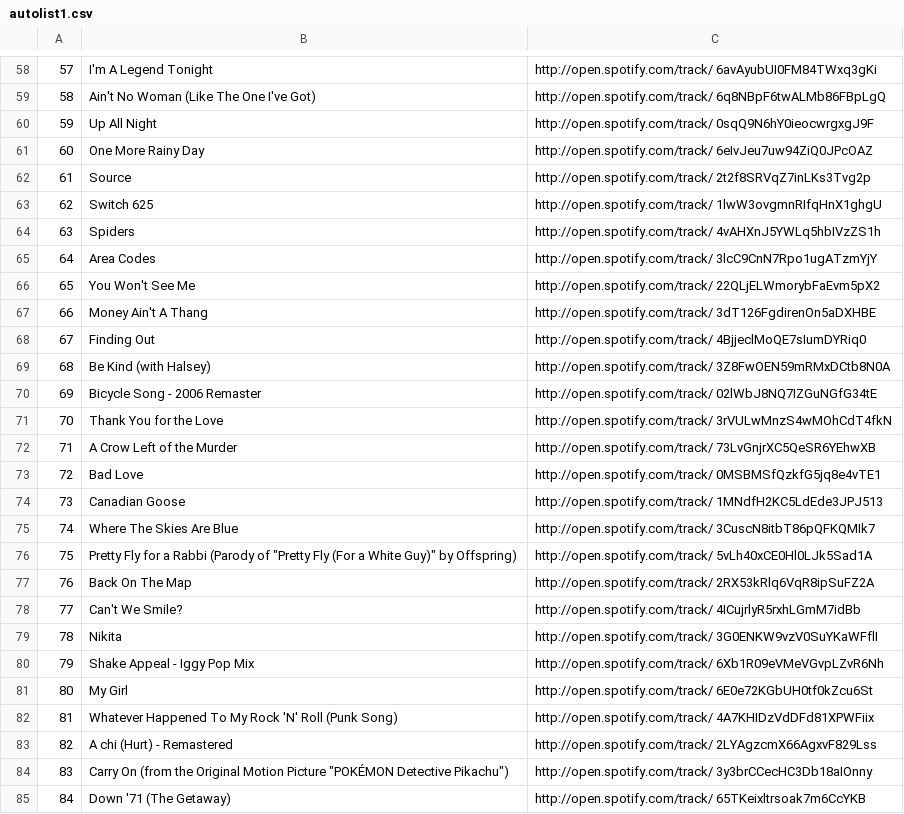
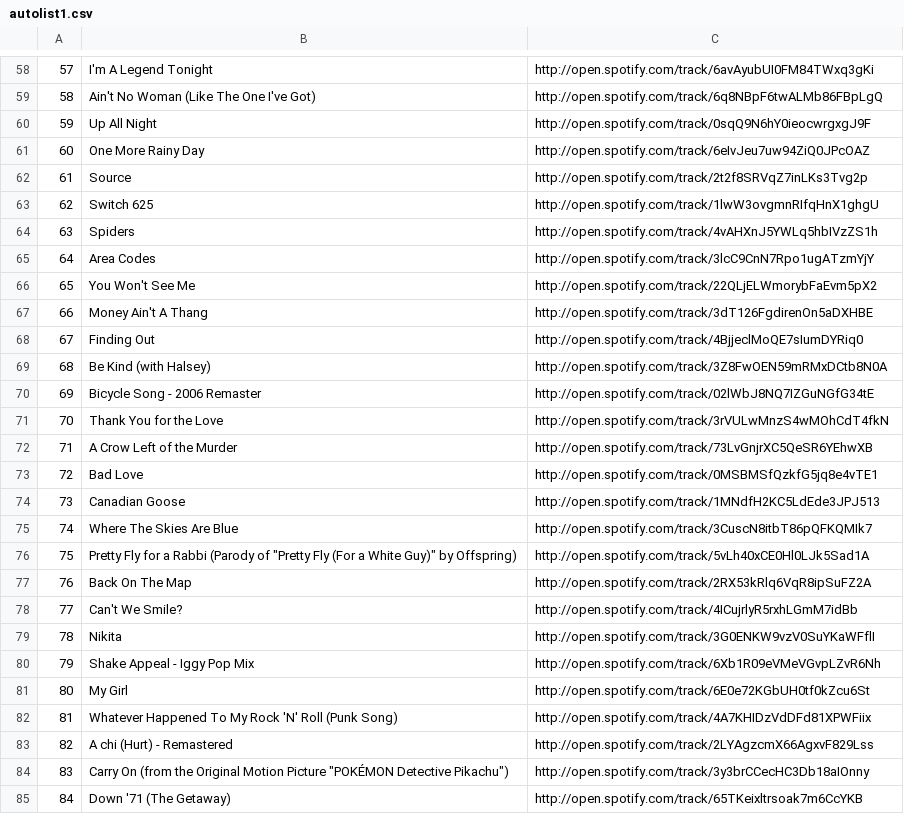
Before and after one commit to yjuw/spotify_purple8, a CSV file: demo/autolist1.csv, drawn as a sheet; only a part is shown, gaps mark what is left out; the diff covers the shown part only.

Commit message:
got rid of spaces in the spotify urls

```diff
--- a/demo/autolist1.csv
+++ b/demo/autolist1.csv
@@ -58,28 +58,28 @@
-"57","I'm A Legend Tonight","http://open.spotify.com/track/ 6avAyubUI0FM84TWxq3gKi"
-"58","Ain't No Woman (Like The One I've Got)","http://open.spotify.com/track/ 6q8NBpF6twALMb86FBpLgQ"
-"59","Up All Night","http://open.spotify.com/track/ 0sqQ9N6hY0ieocwrgxgJ9F"
-"60","One More Rainy Day","http://open.spotify.com/track/ 6eIvJeu7uw94ZiQ0JPcOAZ"
-"61","Source","http://open.spotify.com/track/ 2t2f8SRVqZ7inLKs3Tvg2p"
-"62","Switch 625","http://open.spotify.com/track/ 1lwW3ovgmnRIfqHnX1ghgU"
-"63","Spiders","http://open.spotify.com/track/ 4vAHXnJ5YWLq5hbIVzZS1h"
-"64","Area Codes","http://open.spotify.com/track/ 3lcC9CnN7Rpo1ugATzmYjY"
-"65","You Won't See Me","http://open.spotify.com/track/ 22QLjELWmorybFaEvm5pX2"
-"66","Money Ain't A Thang","http://open.spotify.com/track/ 3dT126FgdirenOn5aDXHBE"
-"67","Finding Out","http://open.spotify.com/track/ 4BjjeclMoQE7sIumDYRiq0"
-"68","Be Kind (with Halsey)","http://open.spotify.com/track/ 3Z8FwOEN59mRMxDCtb8N0A"
-"69","Bicycle Song - 2006 Remaster","http://open.spotify.com/track/ 02lWbJ8NQ7IZGuNGfG34tE"
-"70","Thank You for the Love","http://open.spotify.com/track/ 3rVULwMnzS4wMOhCdT4fkN"
-"71","A Crow Left of the Murder","http://open.spotify.com/track/ 73LvGnjrXC5QeSR6YEhwXB"
-"72","Bad Love","http://open.spotify.com/track/ 0MSBMSfQzkfG5jq8e4vTE1"
-"73","Canadian Goose","http://open.spotify.com/track/ 1MNdfH2KC5LdEde3JPJ513"
-"74","Where The Skies Are Blue","http://open.spotify.com/track/ 3CuscN8itbT86pQFKQMIk7"
-"75","Pretty Fly for a Rabbi (Parody of ""Pretty Fly (For a White Guy)"" by Offspring)","http://open.spotify.com/track/ 5vLh40xCE0Hl0LJk5Sad1A"
-"76","Back On The Map","http://open.spotify.com/track/ 2RX53kRlq6VqR8ipSuFZ2A"
-"77","Can't We Smile?","http://open.spotify.com/track/ 4ICujrlyR5rxhLGmM7idBb"
-"78","Nikita","http://open.spotify.com/track/ 3G0ENKW9vzV0SuYKaWFflI"
-"79","Shake Appeal - Iggy Pop Mix","http://open.spotify.com/track/ 6Xb1R09eVMeVGvpLZvR6Nh"
-"80","My Girl","http://open.spotify.com/track/ 6E0e72KGbUH0tf0kZcu6St"
-"81","Whatever Happened To My Rock 'N' Roll (Punk Song)","http://open.spotify.com/track/ 4A7KHIDzVdDFd81XPWFiix"
-"82","A chi (Hurt) - Remastered","http://open.spotify.com/track/ 2LYAgzcmX66AgxvF829Lss"
-"83","Carry On (from the Original Motion Picture ""POKÉMON Detective Pikachu"")","http://open.spotify.com/track/ 3y3brCCecHC3Db18aIOnny"
-"84","Down '71 (The Getaway)","http://open.spotify.com/track/ 65TKeixltrsoak7m6CcYKB"
+"57","I'm A Legend Tonight","http://open.spotify.com/track/6avAyubUI0FM84TWxq3gKi"
+"58","Ain't No Woman (Like The One I've Got)","http://open.spotify.com/track/6q8NBpF6twALMb86FBpLgQ"
+"59","Up All Night","http://open.spotify.com/track/0sqQ9N6hY0ieocwrgxgJ9F"
+"60","One More Rainy Day","http://open.spotify.com/track/6eIvJeu7uw94ZiQ0JPcOAZ"
+"61","Source","http://open.spotify.com/track/2t2f8SRVqZ7inLKs3Tvg2p"
+"62","Switch 625","http://open.spotify.com/track/1lwW3ovgmnRIfqHnX1ghgU"
+"63","Spiders","http://open.spotify.com/track/4vAHXnJ5YWLq5hbIVzZS1h"
+"64","Area Codes","http://open.spotify.com/track/3lcC9CnN7Rpo1ugATzmYjY"
+"65","You Won't See Me","http://open.spotify.com/track/22QLjELWmorybFaEvm5pX2"
+"66","Money Ain't A Thang","http://open.spotify.com/track/3dT126FgdirenOn5aDXHBE"
+"67","Finding Out","http://open.spotify.com/track/4BjjeclMoQE7sIumDYRiq0"
+"68","Be Kind (with Halsey)","http://open.spotify.com/track/3Z8FwOEN59mRMxDCtb8N0A"
+"69","Bicycle Song - 2006 Remaster","http://open.spotify.com/track/02lWbJ8NQ7IZGuNGfG34tE"
+"70","Thank You for the Love","http://open.spotify.com/track/3rVULwMnzS4wMOhCdT4fkN"
+"71","A Crow Left of the Murder","http://open.spotify.com/track/73LvGnjrXC5QeSR6YEhwXB"
+"72","Bad Love","http://open.spotify.com/track/0MSBMSfQzkfG5jq8e4vTE1"
+"73","Canadian Goose","http://open.spotify.com/track/1MNdfH2KC5LdEde3JPJ513"
+"74","Where The Skies Are Blue","http://open.spotify.com/track/3CuscN8itbT86pQFKQMIk7"
+"75","Pretty Fly for a Rabbi (Parody of ""Pretty Fly (For a White Guy)"" by Offspring)","http://open.spotify.com/track/5vLh40xCE0Hl0LJk5Sad1A"
+"76","Back On The Map","http://open.spotify.com/track/2RX53kRlq6VqR8ipSuFZ2A"
+"77","Can't We Smile?","http://open.spotify.com/track/4ICujrlyR5rxhLGmM7idBb"
+"78","Nikita","http://open.spotify.com/track/3G0ENKW9vzV0SuYKaWFflI"
+"79","Shake Appeal - Iggy Pop Mix","http://open.spotify.com/track/6Xb1R09eVMeVGvpLZvR6Nh"
+"80","My Girl","http://open.spotify.com/track/6E0e72KGbUH0tf0kZcu6St"
+"81","Whatever Happened To My Rock 'N' Roll (Punk Song)","http://open.spotify.com/track/4A7KHIDzVdDFd81XPWFiix"
+"82","A chi (Hurt) - Remastered","http://open.spotify.com/track/2LYAgzcmX66AgxvF829Lss"
+"83","Carry On (from the Original Motion Picture ""POKÉMON Detective Pikachu"")","http://open.spotify.com/track/3y3brCCecHC3Db18aIOnny"
+"84","Down '71 (The Getaway)","http://open.spotify.com/track/65TKeixltrsoak7m6CcYKB"
```
Also changed, not shown: 72 edited cells elsewhere in this file, demo/autolist2.csv, demo/autolist3.csv, 1 other file.
